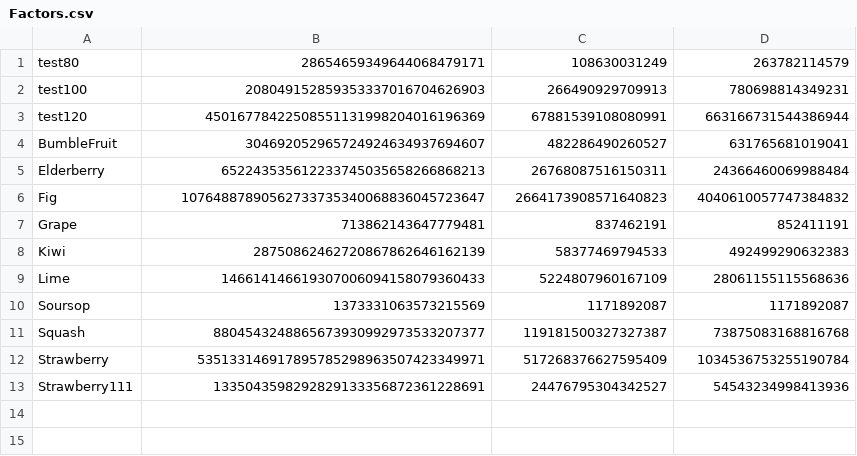
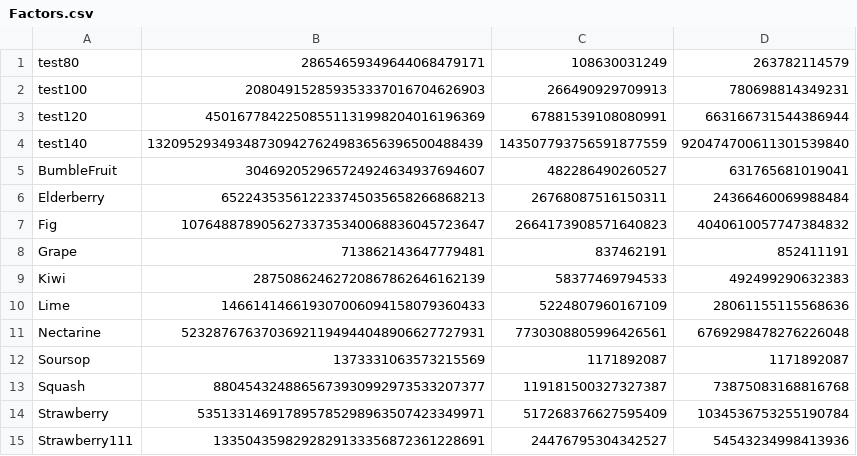
Before and after one commit to asachse1/Pollard-Rho, a CSV file: Factors.csv, drawn as a sheet; the diff names each change by its address in the sheet, - before the commit and + after, or states it on an @@ line.

```diff
--- a/Factors.csv
+++ b/Factors.csv
+row 4: test140 | 132095293493487309427624983656396500488439 | 143507793756591877559 | 920474700611301539840
+row 11: Nectarine | 52328767637036921194944048906627727931 | 7730308805996426561 | 6769298478276226048
```
Also changed, not shown: all-moduli.csv.
